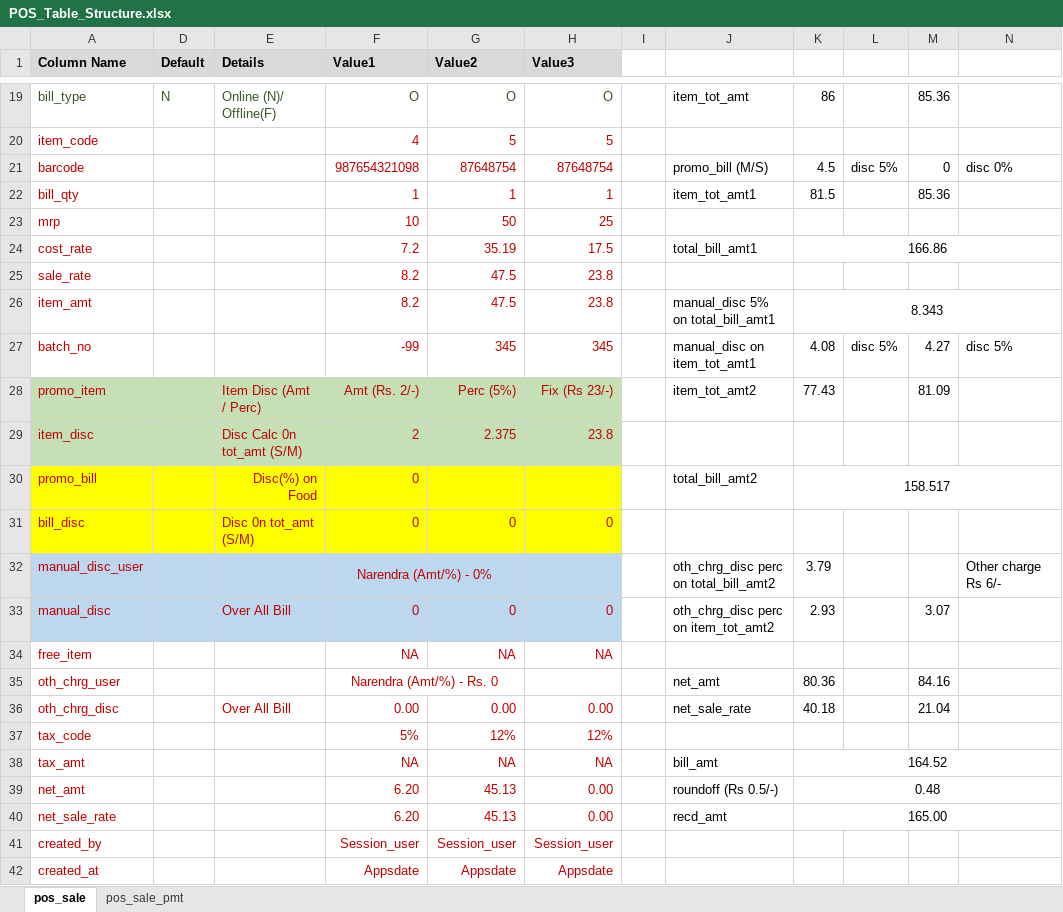
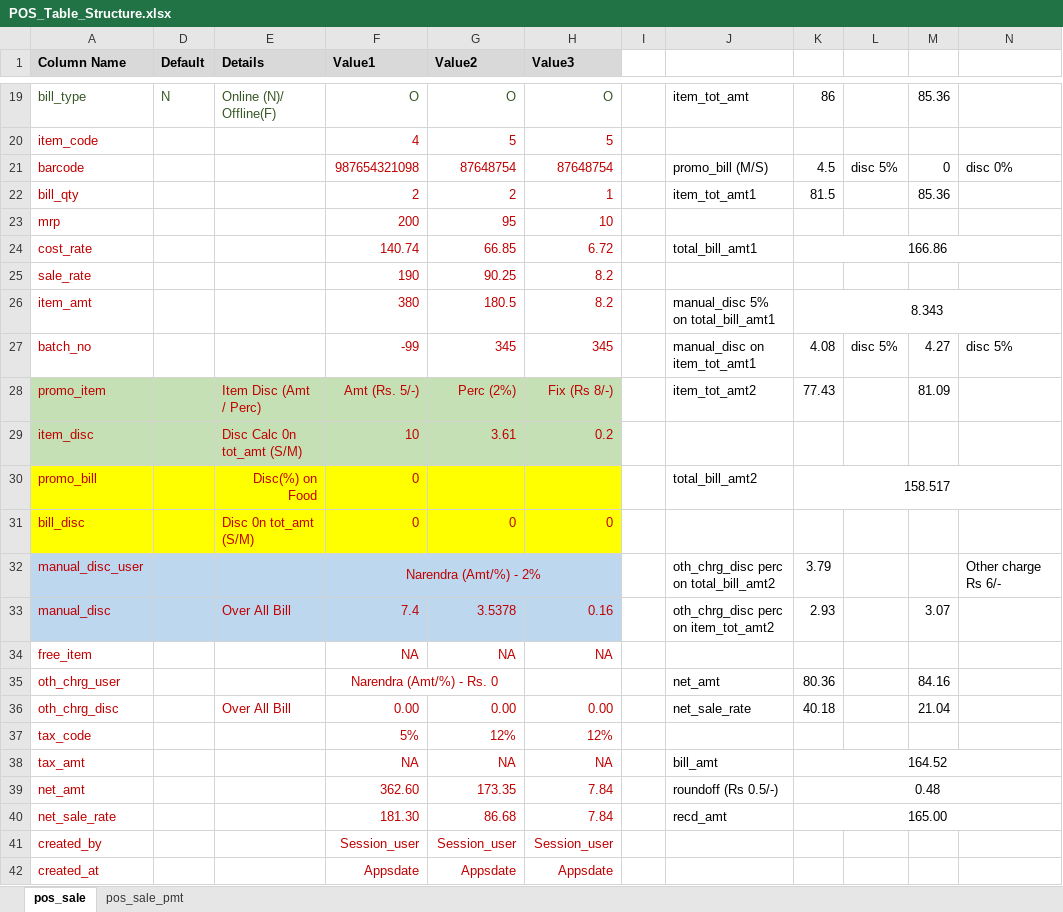
Before and after one commit to YBorge/Test, an Excel workbook: public/discussion/POS_Table_Structure.xlsx, sheet pos_sale, drawn as a sheet; only a part is shown, gaps mark what is left out; values as stored, in another font and other column widths than the file's, no borders; the diff covers the shown part only; the diff names each change by its address in the sheet, - before the commit and + after, or states it on an @@ line.

```diff
--- a/public/discussion/POS_Table_Structure.xlsx (sheet pos_sale)
+++ b/public/discussion/POS_Table_Structure.xlsx (sheet pos_sale)
-F22 (Value1): 1
+F22 (Value1): 2
-G22 (Value2): 1
+G22 (Value2): 2
-F23 (Value1): 10
+F23 (Value1): 200
-G23 (Value2): 50
+G23 (Value2): 95
-H23 (Value3): 25
+H23 (Value3): 10
-F24 (Value1): 7.2
+F24 (Value1): 140.74
-G24 (Value2): 35.19
+G24 (Value2): 66.85
-H24 (Value3): 17.5
+H24 (Value3): 6.72
-F25 (Value1): 8.2
+F25 (Value1): 190
-G25 (Value2): 47.5
+G25 (Value2): 90.25
-H25:H26 (Value3): 23.8
+H25:H26 (Value3): 8.2
-F26 (Value1): 8.2
+F26 (Value1): 380
-G26 (Value2): 47.5
+G26 (Value2): 180.5
-F28 (Value1): Amt (Rs. 2/-)
+F28 (Value1): Amt (Rs. 5/-)
-G28 (Value2): Perc (5%)
+G28 (Value2): Perc (2%)
-H28 (Value3): Fix (Rs 23/-)
+H28 (Value3): Fix (Rs 8/-)
-F29 (Value1): 2
+F29 (Value1): 10
-G29 (Value2): 2.375
+G29 (Value2): 3.61
-H29 (Value3): 23.8
+H29 (Value3): 0.2
-F32 (Value1): Narendra (Amt/%) - 0%
+F32 (Value1): Narendra (Amt/%) - 2%
-F32:G32 merged
+F32:H32 merged
-F33 (Value1): 0
+F33 (Value1): 7.4
-G33 (Value2): 0
+G33 (Value2): 3.5378
-H33 (Value3): 0
+H33 (Value3): 0.16
-F39 (Value1): 6.20
+F39 (Value1): 362.60
-G39 (Value2): 45.13
+G39 (Value2): 173.35
-H39:H40 (Value3): 0.00
+H39:H40 (Value3): 7.84
-F40 (Value1): 6.20
+F40 (Value1): 181.30
-G40 (Value2): 45.13
+G40 (Value2): 86.68
```
Also changed, not shown: 9 edited cells elsewhere in this sheet, 1 other file.
